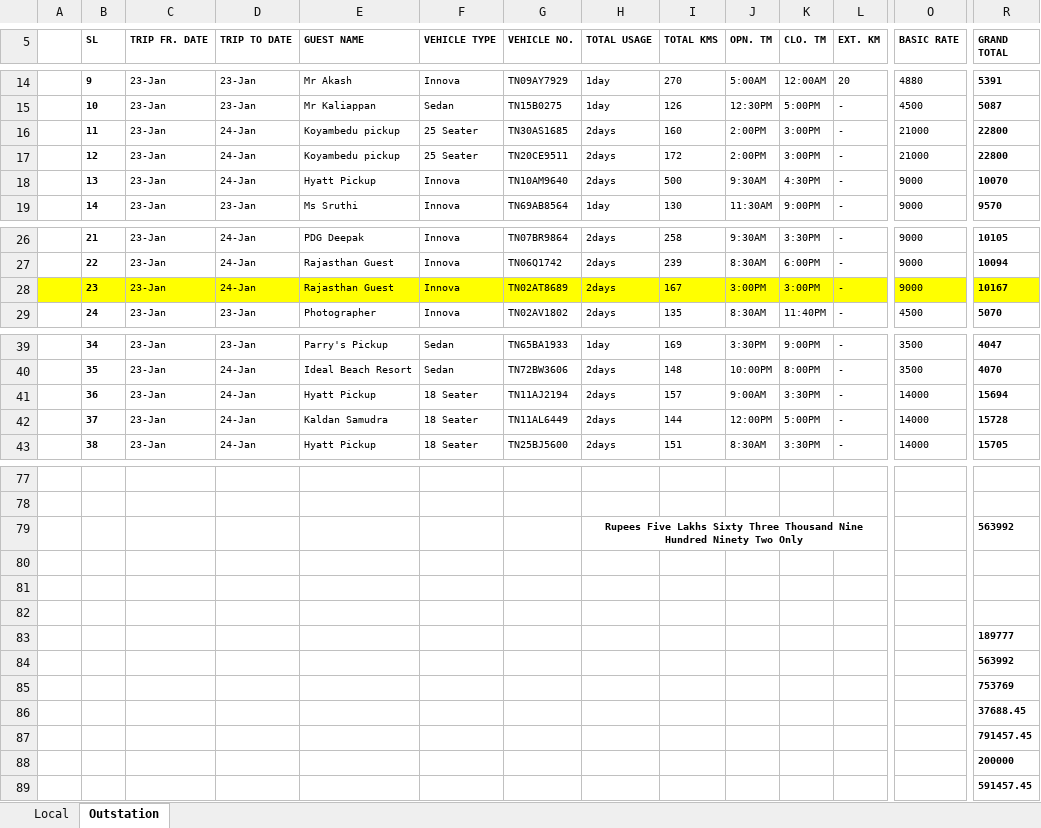
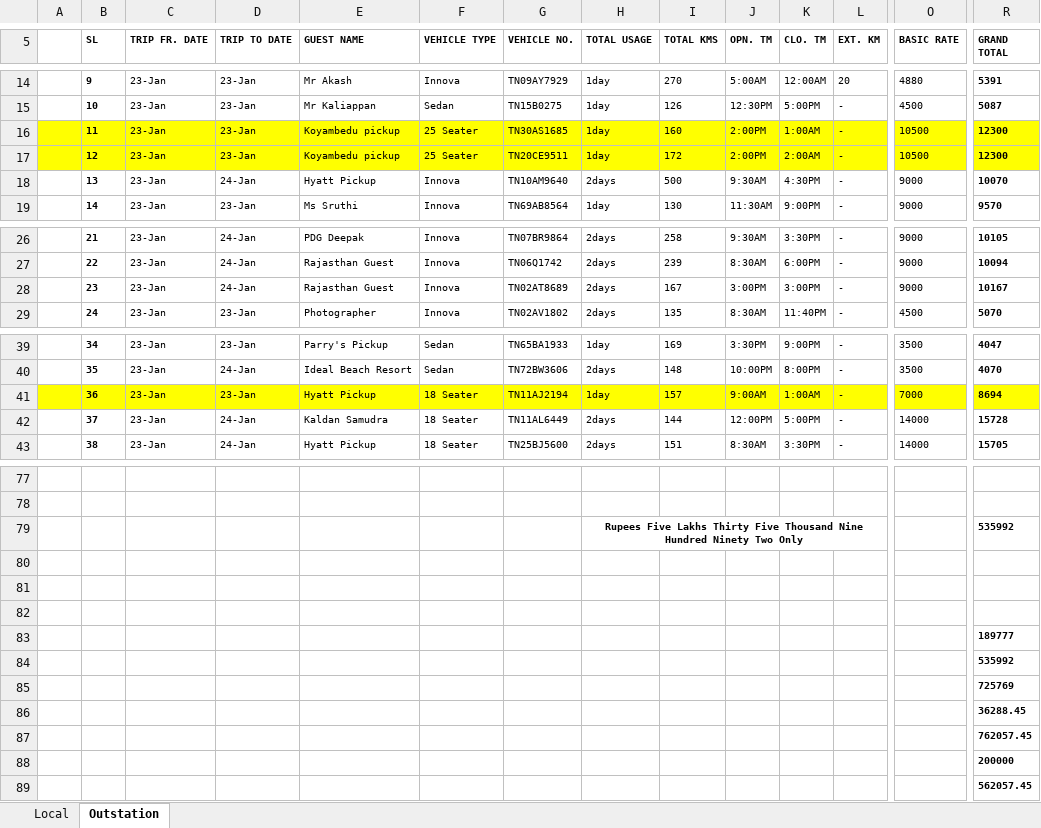
Before and after one commit to 08011985/Home, an Excel workbook: Receipt_For_ArunachalaImpexPvtLtd_Updated.xlsx, sheet Outstation, drawn as a sheet; only a part is shown, gaps mark what is left out; values as stored, in another font and other column widths than the file's, no borders; the diff covers the shown part only; the diff names each change by its address in the sheet, - before the commit and + after, or states it on an @@ line.

Commit message:
Add files via upload

```diff
--- a/Receipt_For_ArunachalaImpexPvtLtd_Updated.xlsx (sheet Outstation)
+++ b/Receipt_For_ArunachalaImpexPvtLtd_Updated.xlsx (sheet Outstation)
-A16:R17 fill: none
+A16:R17 fill: #FFFF00
-D16:D17 (TRIP TO DATE): 24-Jan
+D16:D17 (TRIP TO DATE): 23-Jan
-H16:H17 (TOTAL USAGE): 2days
+H16:H17 (TOTAL USAGE): 1day
-K16 (CLO. TM): 3:00PM
+K16 (CLO. TM): 1:00AM
-O16:O17 (BASIC RATE): 21000
+O16:O17 (BASIC RATE): 10500
-R16:R17 (GRAND TOTAL): 22800
+R16:R17 (GRAND TOTAL): 12300
-K17 (CLO. TM): 3:00PM
+K17 (CLO. TM): 2:00AM
-A28:R28 fill: #FFFF00
+A28:R28 fill: none
-A41:R41 fill: none
+A41:R41 fill: #FFFF00
-D41 (TRIP TO DATE): 24-Jan
+D41 (TRIP TO DATE): 23-Jan
-H41 (TOTAL USAGE): 2days
+H41 (TOTAL USAGE): 1day
-K41 (CLO. TM): 3:30PM
+K41 (CLO. TM): 1:00AM
-O41 (BASIC RATE): 14000
+O41 (BASIC RATE): 7000
-R41 (GRAND TOTAL): 15694
+R41 (GRAND TOTAL): 8694
-H79 (TOTAL USAGE): …Five Lakhs Sixty Three Thousand Nine…
+H79 (TOTAL USAGE): …Five Lakhs Thirty Five Thousand Nine…
-R79 (GRAND TOTAL): 563992
+R79 (GRAND TOTAL): 535992
-R84 (GRAND TOTAL): 563992
+R84 (GRAND TOTAL): 535992
-R85 (GRAND TOTAL): 753769
+R85 (GRAND TOTAL): 725769
-R86 (GRAND TOTAL): 37688.45
+R86 (GRAND TOTAL): 36288.45
-R87 (GRAND TOTAL): 791457.45
+R87 (GRAND TOTAL): 762057.45
-R89 (GRAND TOTAL): 591457.45
+R89 (GRAND TOTAL): 562057.45
```
Also changed, not shown: cell formats elsewhere in this sheet.
